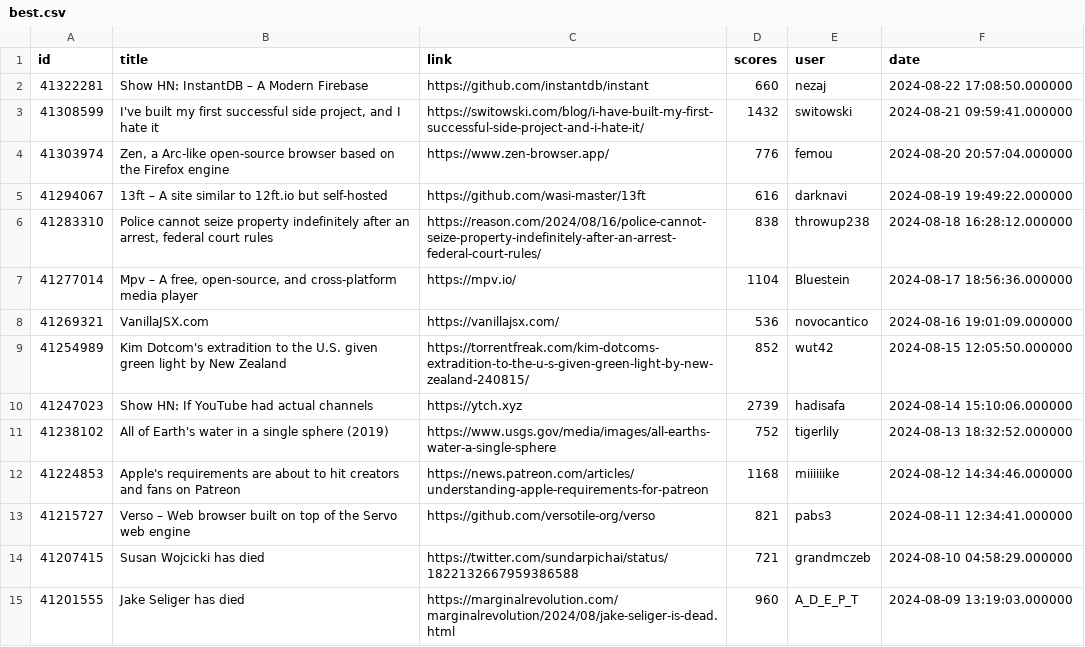
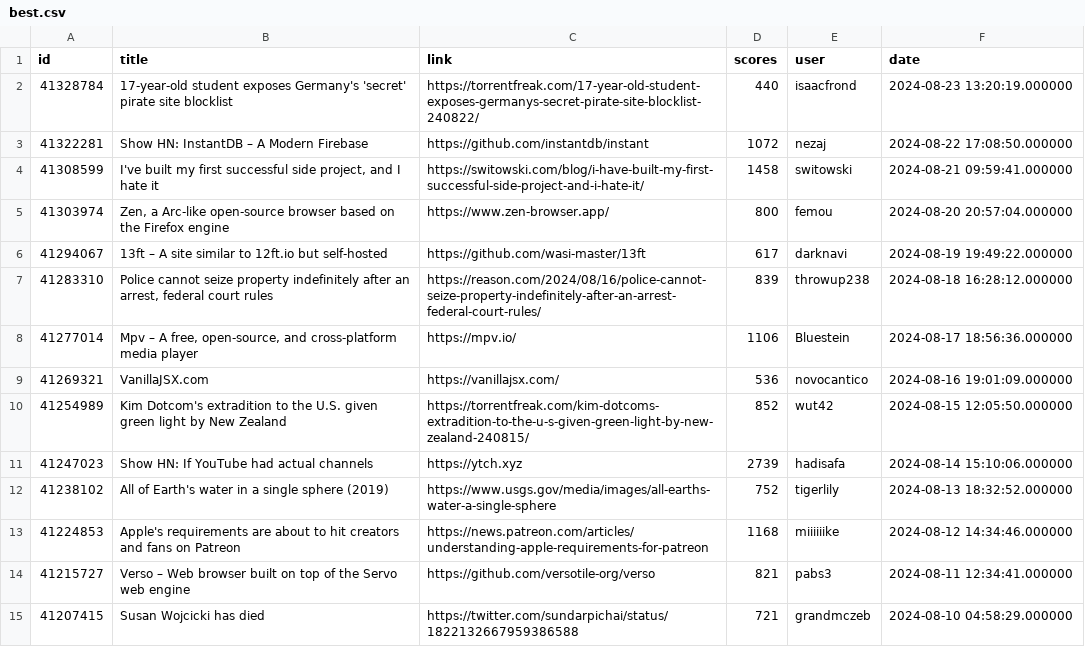
Before and after one commit to boda-sh/hacker-news-headlines, a CSV file: data/best.csv, drawn as a sheet; only a part is shown; the shorter side is filled out with more unchanged rows.

```diff
--- a/data/best.csv
+++ b/data/best.csv
@@ -1,8 +1,9 @@
 id,title,link,scores,user,date
-41322281,Show HN: InstantDB – A Modern Firebase,https://github.com/instantdb/instant,660,nezaj,2024-08-22 17:08:50.000000
-41308599,"I've built my first successful side project, and I hate it",https://switowski.com/blog/i-have-built-my-first-successful-side-project-and-i-hate-it/,1432,switowski,2024-08-21 09:59:41.000000
-41303974,"Zen, a Arc-like open-source browser based on the Firefox engine",https://www.zen-browser.app/,776,femou,2024-08-20 20:57:04.000000
-41294067,13ft – A site similar to 12ft.io but self-hosted,https://github.com/wasi-master/13ft,616,darknavi,2024-08-19 19:49:22.000000
-41283310,"Police cannot seize property indefinitely after an arrest, federal court rules",https://reason.com/2024/08/16/police-cannot-seize-property-indefinitely-after-an-arrest-federal-court-rules/,838,throwup238,2024-08-18 16:28:12.000000
-41277014,"Mpv – A free, open-source, and cross-platform media player",https://mpv.io/,1104,Bluestein,2024-08-17 18:56:36.000000
+41328784,17-year-old student exposes Germany's 'secret' pirate site blocklist,https://torrentfreak.com/17-year-old-student-exposes-germanys-secret-pirate-site-blocklist-240822/,440,isaacfrond,2024-08-23 13:20:19.000000
+41322281,Show HN: InstantDB – A Modern Firebase,https://github.com/instantdb/instant,1072,nezaj,2024-08-22 17:08:50.000000
+41308599,"I've built my first successful side project, and I hate it",https://switowski.com/blog/i-have-built-my-first-successful-side-project-and-i-hate-it/,1458,switowski,2024-08-21 09:59:41.000000
+41303974,"Zen, a Arc-like open-source browser based on the Firefox engine",https://www.zen-browser.app/,800,femou,2024-08-20 20:57:04.000000
+41294067,13ft – A site similar to 12ft.io but self-hosted,https://github.com/wasi-master/13ft,617,darknavi,2024-08-19 19:49:22.000000
+41283310,"Police cannot seize property indefinitely after an arrest, federal court rules",https://reason.com/2024/08/16/police-cannot-seize-property-indefinitely-after-an-arrest-federal-court-rules/,839,throwup238,2024-08-18 16:28:12.000000
+41277014,"Mpv – A free, open-source, and cross-platform media player",https://mpv.io/,1106,Bluestein,2024-08-17 18:56:36.000000
 41269321,VanillaJSX.com,https://vanillajsx.com/,536,novocantico,2024-08-16 19:01:09.000000
```
Also changed, not shown: data/yt.csv, 4 other files.
